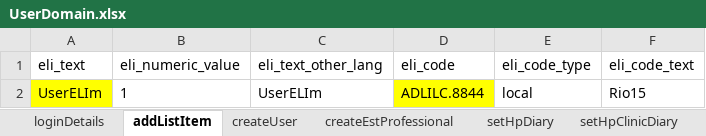
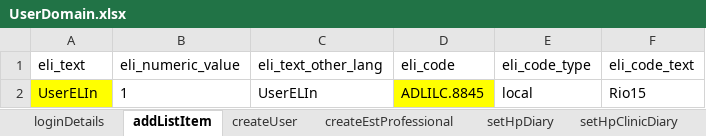
Before and after one commit to manojvyavahare27/ReleaseC4Automation, an Excel workbook: ExcelFiles/UserDomain.xlsx, sheet addListItem, drawn as a sheet; values as stored, in another font and other column widths than the file's, no borders; the diff names each change by its address in the sheet, - before the commit and + after, or states it on an @@ line.

```diff
--- a/ExcelFiles/UserDomain.xlsx (sheet addListItem)
+++ b/ExcelFiles/UserDomain.xlsx (sheet addListItem)
-A2 (eli_text): UserELIm
+A2 (eli_text): UserELIn
-C2 (eli_text_other_lang): UserELIm
+C2 (eli_text_other_lang): UserELIn
-D2 (eli_code): ADLILC.8844
+D2 (eli_code): ADLILC.8845
```
Also changed, not shown: sheet createUser, ExcelFiles/StockDomain.xlsx, 1 other file.
